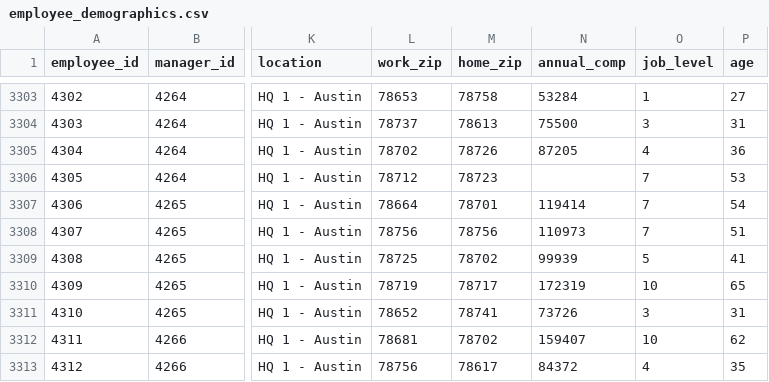
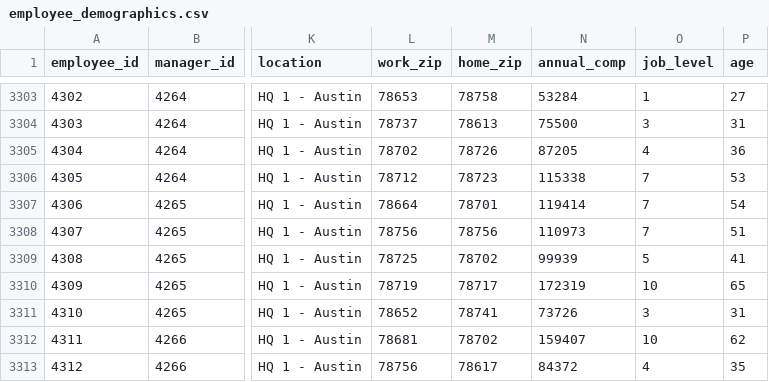
Before and after one commit to crstarbuck/peopleanalytics_book, a CSV file: data/files/employee_demographics.csv, drawn as a sheet; only a part is shown, gaps mark what is left out; the diff names each change by its address in the sheet, - before the commit and + after, or states it on an @@ line.

Commit message:
data screening

```diff
--- a/data/files/employee_demographics.csv
+++ b/data/files/employee_demographics.csv
-N3306 (annual_comp): (empty)
+N3306 (annual_comp): 115338
```
Also changed, not shown: 4 other files.
